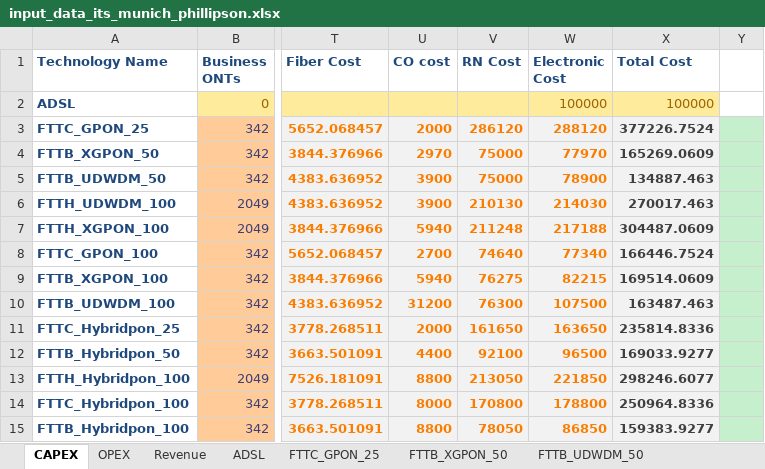
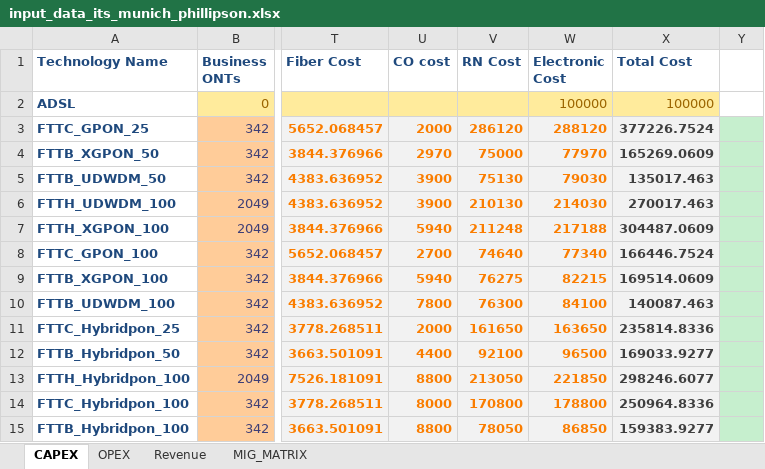
Before and after one commit to SaiPatri/ExpectiMigPlan, an Excel workbook: tumlknexpectimax/excel_data/input_data_its_munich_phillipson.xlsx, sheet CAPEX, drawn as a sheet; only a part is shown, gaps mark what is left out; values as stored, in another font and other column widths than the file's, no borders; charts and pictures not drawn; the diff names each change by its address in the sheet, - before the commit and + after, or states it on an @@ line.

```diff
--- a/tumlknexpectimax/excel_data/input_data_its_munich_phillipson.xlsx (sheet CAPEX)
+++ b/tumlknexpectimax/excel_data/input_data_its_munich_phillipson.xlsx (sheet CAPEX)
-sheet tab: ADSL
-sheet tab: FTTC_GPON_25
-sheet tab: FTTB_XGPON_50
-sheet tab: FTTB_UDWDM_50
-V5 (RN Cost): 75000
+V5 (RN Cost): 75130
-W5 (Electronic Cost): 78900
+W5 (Electronic Cost): 79030
-X5 (Total Cost): 134887.463
+X5 (Total Cost): 135017.463
-U10 (CO cost): 31200
+U10 (CO cost): 7800
-W10 (Electronic Cost): 107500
+W10 (Electronic Cost): 84100
-X10 (Total Cost): 163487.463
+X10 (Total Cost): 140087.463
```
Also changed, not shown: sheet MIG_MATRIX, sheet OPEX, other sheet tabs, charts or pictures, tumlknexpectimax/excel_data/input_data_business_munich_bsg.xlsx, tumlknexpectimax/excel_data/input_data_its.xlsx, 29 other files.
